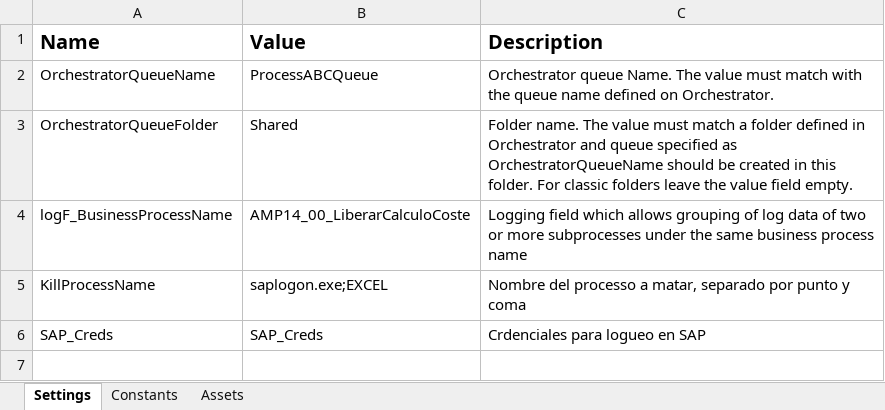
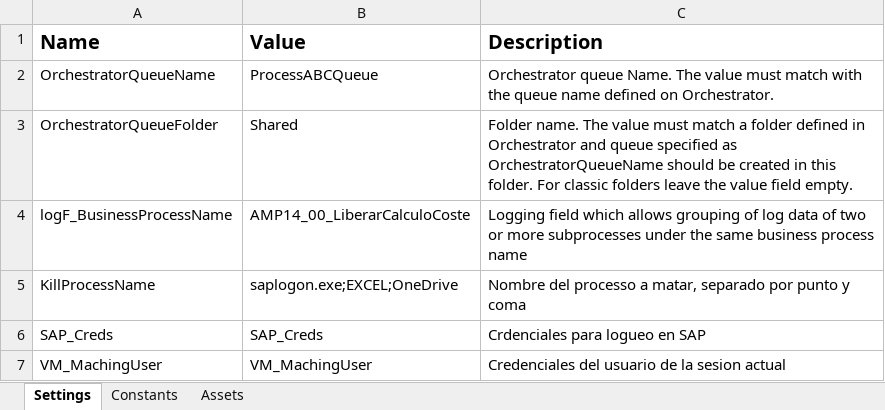
Before and after one commit to AciturriTechAMPO/AMP14_00_LiberarCalculoCoste, an Excel workbook: Data/Config.xlsx, sheet Settings, drawn as a sheet; values as stored, in another font and other column widths than the file's, no borders; the diff names each change by its address in the sheet, - before the commit and + after, or states it on an @@ line.

Commit message:
Ehancement to synchronize the oneDrive was completed

```diff
--- a/Data/Config.xlsx (sheet Settings)
+++ b/Data/Config.xlsx (sheet Settings)
-B5 (Value): saplogon.exe;EXCEL
+B5 (Value): saplogon.exe;EXCEL;OneDrive
+row 7: VM_MachingUser | VM_MachingUser | Credenciales del usuario de la sesion actual
```
Also changed, not shown: 3 other files.
